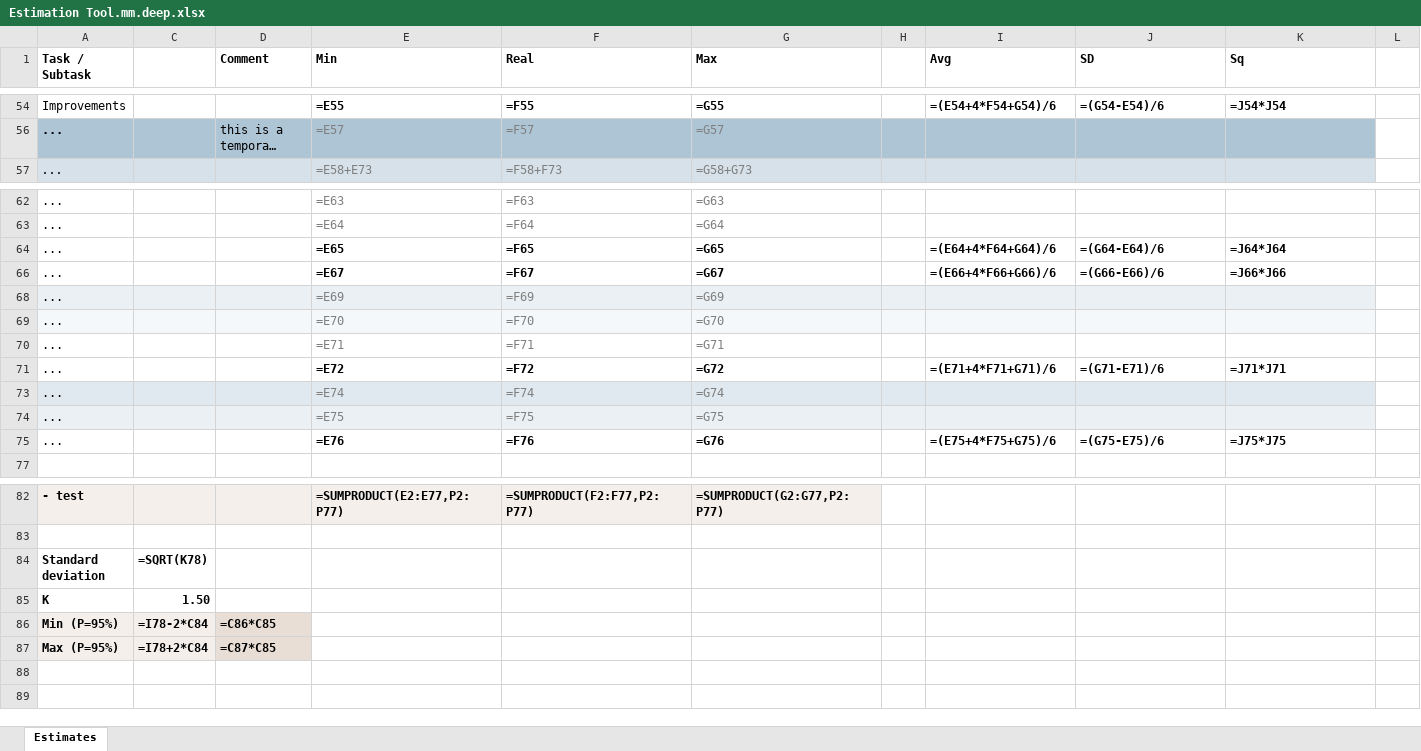
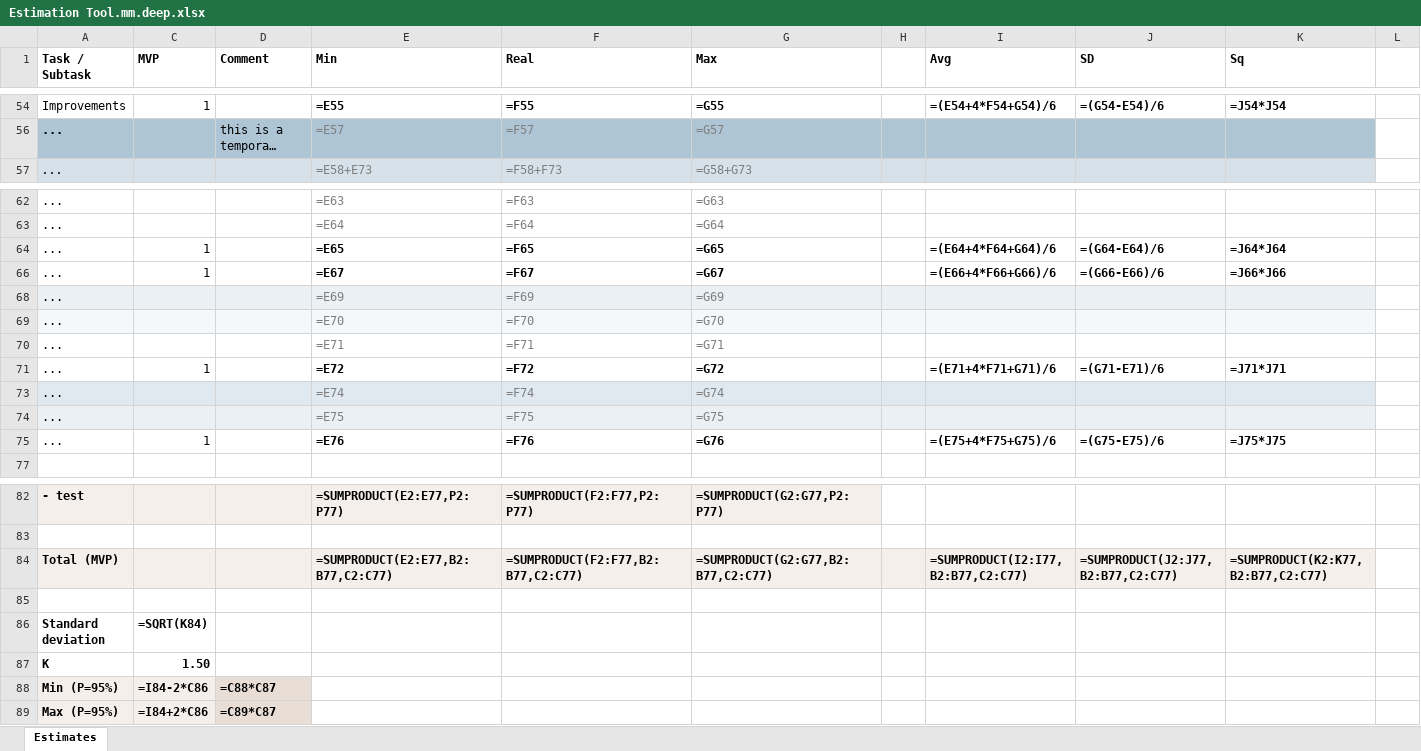
Before and after one commit to zhuj/estimation-tools, an Excel workbook: example/Estimation Tool.mm.deep.xlsx, sheet Estimates, drawn as a sheet; only a part is shown, gaps mark what is left out; long unchanged cells end in …; values as stored, in another font and other column widths than the file's, no borders; formulas without a stored value are shown as written; addresses are those after the commit; the diff covers the shown part only; the diff names each change by its address in the sheet, - before the commit and + after, or states it on an @@ line.

Commit message:
MVP column, option, total row

```diff
--- a/example/Estimation Tool.mm.deep.xlsx (sheet Estimates)
+++ b/example/Estimation Tool.mm.deep.xlsx (sheet Estimates)
-C1: (empty)
+C1: MVP
-C54 (MVP): (empty)
+C54 (MVP): 1
-C64 (MVP): (empty)
+C64 (MVP): 1
-C66 (MVP): (empty)
+C66 (MVP): 1
-C71 (MVP): (empty)
+C71 (MVP): 1
-C75 (MVP): (empty)
+C75 (MVP): 1
+row 84: Total (MVP) |  |  | =SUMPRODUCT(E2:E77,B2:B77,C2:C77) | =SUMPRODUCT(F2:F77,B2:B77,C2:C77) | =SUMPRODUCT(G2:G77,B2:B77,C2:C77) |  | =SUMPRODUCT(I2:I77,B2:B77,C2:C77) | =SUMPRODUCT(J2:J77,B2:B77,C2:C77) | =SUMPRODUCT(K2:K77,B2:B77,C2:C77)
+row 85: (empty)
-C86 (MVP): =SQRT(K78)
+C86 (MVP): =SQRT(K84)
-C88 (MVP): =I78-2*C84
+C88 (MVP): =I84-2*C86
-D88 (Comment): =C86*C85
+D88 (Comment): =C88*C87
-C89 (MVP): =I78+2*C84
+C89 (MVP): =I84+2*C86
-D89 (Comment): =C87*C85
+D89 (Comment): =C89*C87
```
Also changed, not shown: 21 edited cells elsewhere in this sheet, example/Estimation Tool.mm.f.xlsx, example/Estimation Tool.mm.filter.xlsx, 9 other files.
